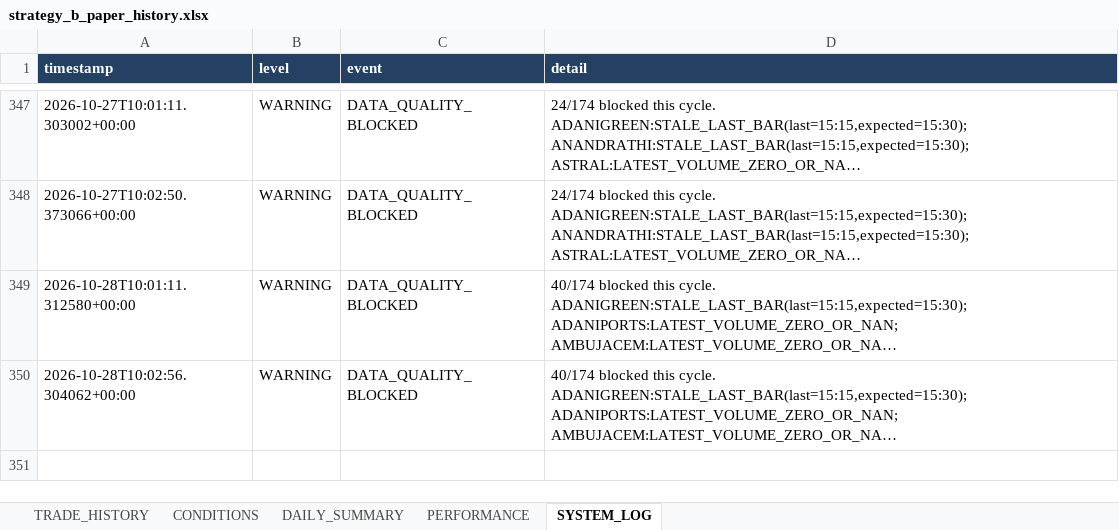
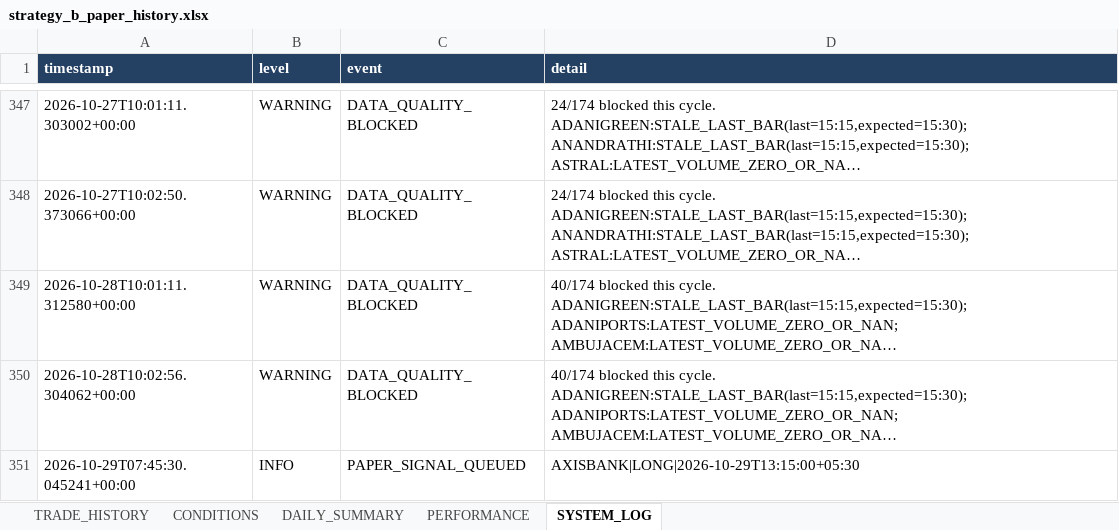
Before and after one commit to arvindpca/NIFTY-POC24-SMC5M, an Excel workbook: data/strategy_b_paper_history.xlsx, sheet SYSTEM_LOG, drawn as a sheet; only a part is shown, gaps mark what is left out; long unchanged cells end in …; values as stored, in another font and other column widths than the file's, no borders; the diff names each change by its address in the sheet, - before the commit and + after, or states it on an @@ line.

```diff
--- a/data/strategy_b_paper_history.xlsx (sheet SYSTEM_LOG)
+++ b/data/strategy_b_paper_history.xlsx (sheet SYSTEM_LOG)
+row 351: 2026-10-29T07:45:30.045241+00:00 | INFO | PAPER_SIGNAL_QUEUED | AXISBANK|LONG|2026-10-29T13:15:00+05:30
```
Also changed, not shown: sheet PERFORMANCE, 2 other files.
